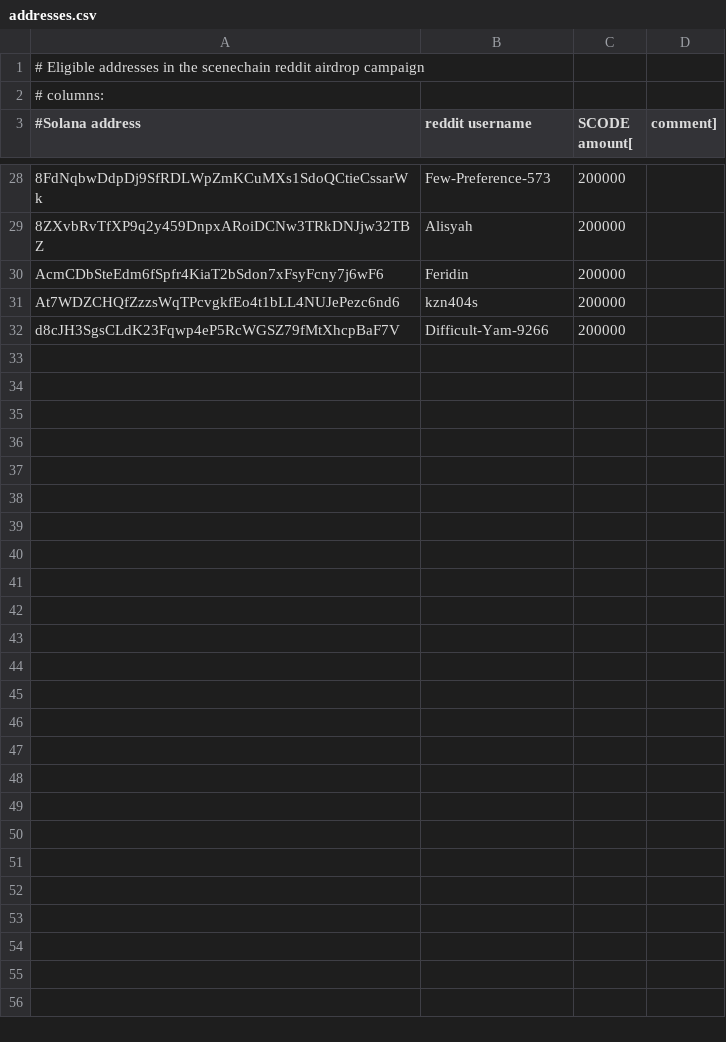
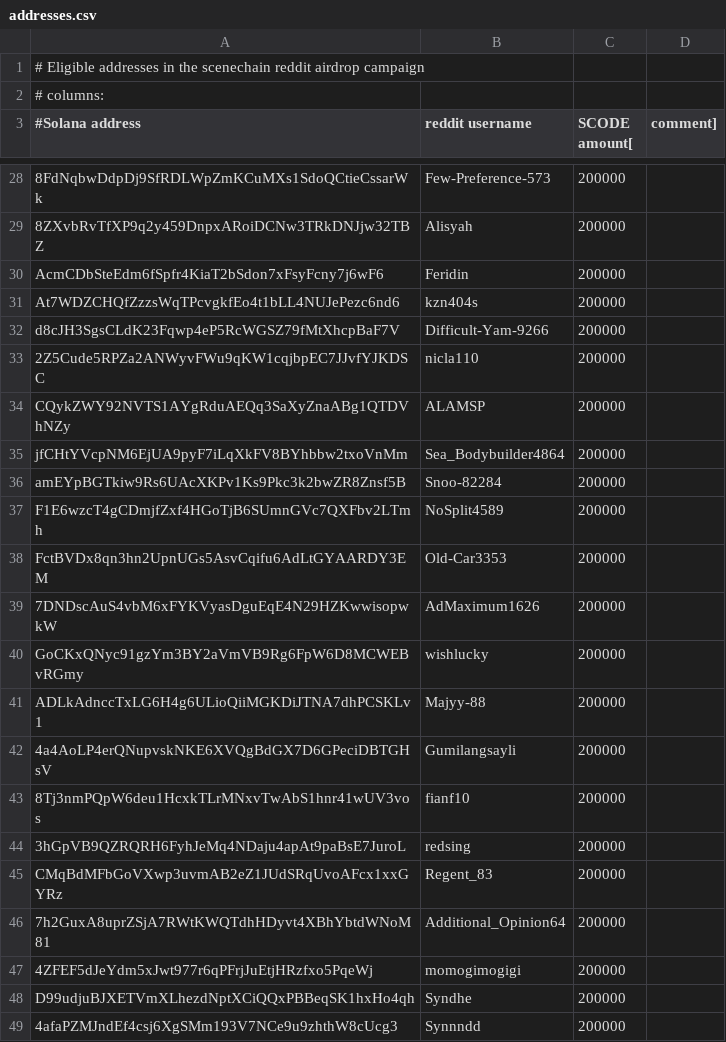
Before and after one commit to scenechain/airdrops, a CSV file: reddit_campaign/addresses.csv, drawn as a sheet; only a part is shown, gaps mark what is left out; the diff covers the shown part only.

Commit message:
airdrops

```diff
--- a/reddit_campaign/addresses.csv
+++ b/reddit_campaign/addresses.csv
@@ -32 +32,18 @@ At7WDZCHQfZzzsWqTPcvgkfEo4t1bLL4NUJePezc6nd6,kzn404s,200000
 d8cJH3SgsCLdK23Fqwp4eP5RcWGSZ79fMtXhcpBaF7V,Difficult-Yam-9266,200000
+2Z5Cude5RPZa2ANWyvFWu9qKW1cqjbpEC7JJvfYJKDSC,nicla110,200000
+CQykZWY92NVTS1AYgRduAEQq3SaXyZnaABg1QTDVhNZy,ALAMSP,200000
+jfCHtYVcpNM6EjUA9pyF7iLqXkFV8BYhbbw2txoVnMm,Sea_Bodybuilder4864,200000
+amEYpBGTkiw9Rs6UAcXKPv1Ks9Pkc3k2bwZR8Znsf5B,Snoo-82284,200000
+F1E6wzcT4gCDmjfZxf4HGoTjB6SUmnGVc7QXFbv2LTmh,NoSplit4589,200000
+FctBVDx8qn3hn2UpnUGs5AsvCqifu6AdLtGYAARDY3EM,Old-Car3353,200000
+7DNDscAuS4vbM6xFYKVyasDguEqE4N29HZKwwisopwkW,AdMaximum1626,200000
+GoCKxQNyc91gzYm3BY2aVmVB9Rg6FpW6D8MCWEBvRGmy,wishlucky,200000
+ADLkAdnccTxLG6H4g6ULioQiiMGKDiJTNA7dhPCSKLv1,Majyy-88,200000
+4a4AoLP4erQNupvskNKE6XVQgBdGX7D6GPeciDBTGHsV,Gumilangsayli,200000
+8Tj3nmPQpW6deu1HcxkTLrMNxvTwAbS1hnr41wUV3vos,fianf10,200000
+3hGpVB9QZRQRH6FyhJeMq4NDaju4apAt9paBsE7JuroL,redsing,200000
+CMqBdMFbGoVXwp3uvmAB2eZ1JUdSRqUvoAFcx1xxGYRz,Regent_83,200000
+7h2GuxA8uprZSjA7RWtKWQTdhHDyvt4XBhYbtdWNoM81,Additional_Opinion64,200000
+4ZFEF5dJeYdm5xJwt977r6qPFrjJuEtjHRzfxo5PqeWj,momogimogigi,200000
+D99udjuBJXETVmXLhezdNptXCiQQxPBBeqSK1hxHo4qh,Syndhe,200000
+4afaPZMJndEf4csj6XgSMm193V7NCe9u9zhthW8cUcg3,Synnndd,200000
```
Also changed, not shown: 12 added rows elsewhere in this file.
